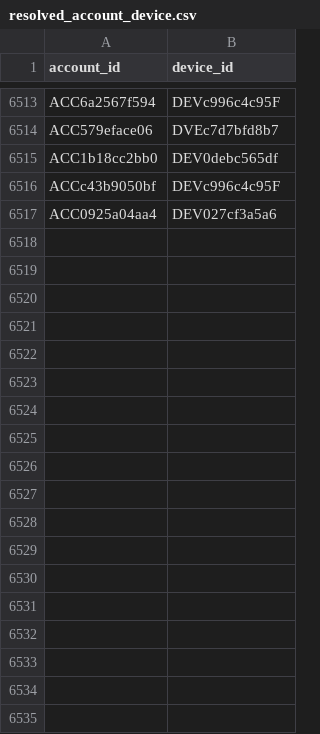
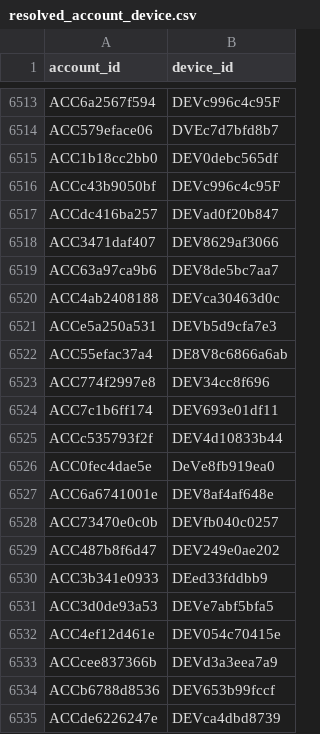
Before and after one commit to kanik10/Abuse-Ring-Sentinel, a CSV file: day1_data/resolved_account_device.csv, drawn as a sheet; only a part is shown, gaps mark what is left out; the diff covers the shown part only.

```diff
--- a/day1_data/resolved_account_device.csv
+++ b/day1_data/resolved_account_device.csv
@@ -6516,2 +6516,20 @@ ACC1b18cc2bb0,DEV0debc565df
 ACCc43b9050bf,DEVc996c4c95F
-ACC0925a04aa4,DEV027cf3a5a6
+ACCdc416ba257,DEVad0f20b847
+ACC3471daf407,DEV8629af3066
+ACC63a97ca9b6,DEV8de5bc7aa7
+ACC4ab2408188,DEVca30463d0c
+ACCe5a250a531,DEVb5d9cfa7e3
+ACC55efac37a4,DE8V8c6866a6ab
+ACC774f2997e8,DEV34cc8f696
+ACC7c1b6ff174,DEV693e01df11
+ACCc535793f2f,DEV4d10833b44
+ACC0fec4dae5e,DeVe8fb919ea0
+ACC6a6741001e,DEV8af4af648e
+ACC73470e0c0b,DEVfb040c0257
+ACC487b8f6d47,DEV249e0ae202
+ACC3b341e0933,DEed33fddbb9
+ACC3d0de93a53,DEVe7abf5bfa5
+ACC4ef12d461e,DEV054c70415e
+ACCcee837366b,DEVd3a3eea7a9
+ACCb6788d8536,DEV653b99fccf
+ACCde6226247e,DEVca4dbd8739
```
Also changed, not shown: 57 added rows elsewhere in this file, cluster_features.csv, day1_data/account_address.csv, 21 other files.
